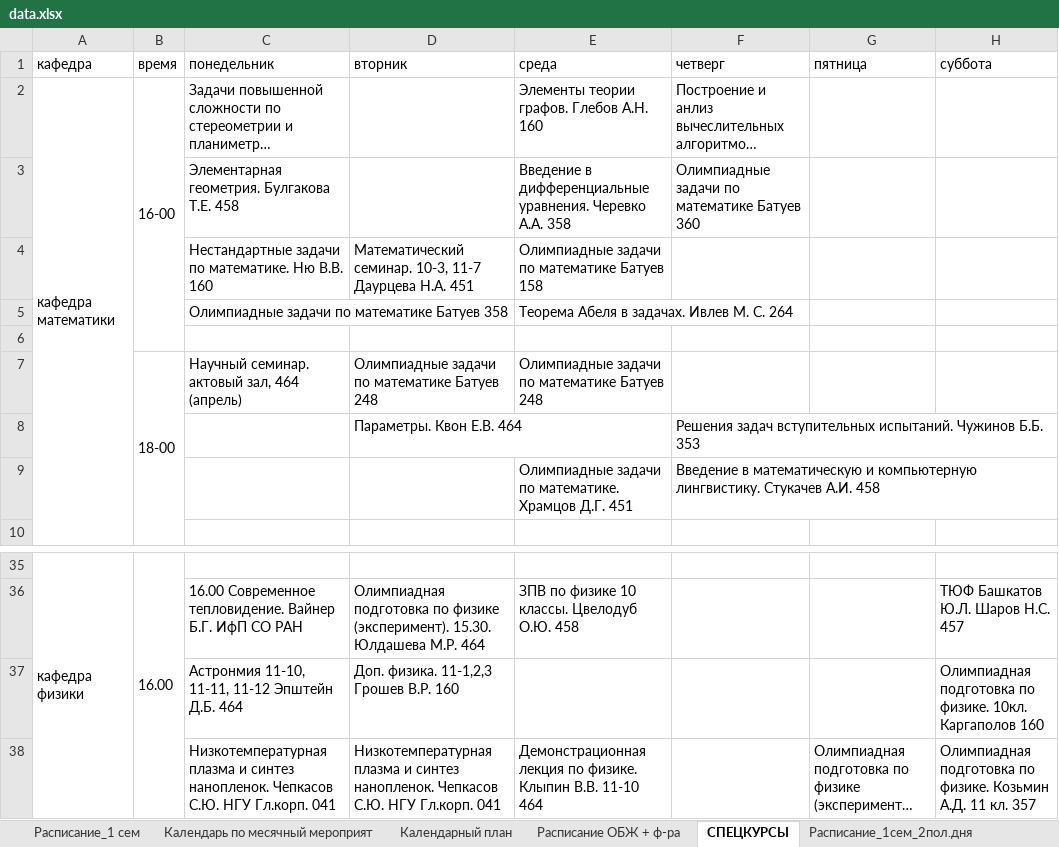
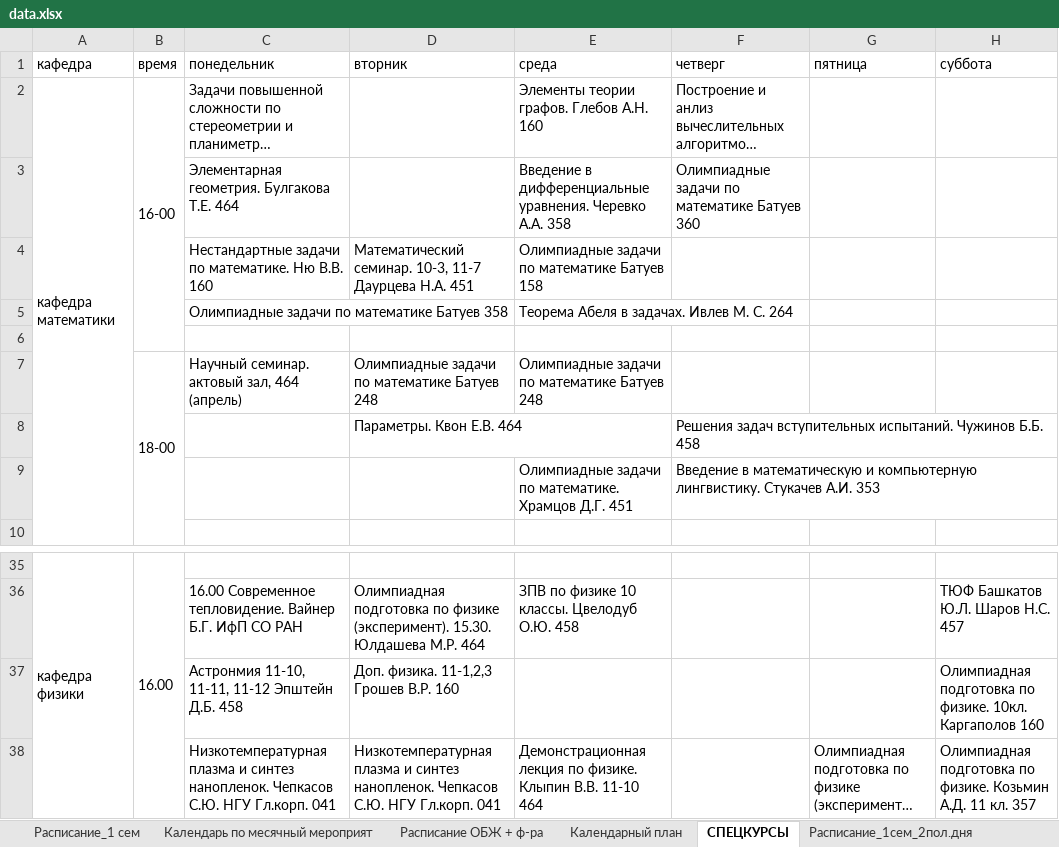
Before and after one commit to Banana-Boys-Company/SESC-NSU-schedule, an Excel workbook: data.xlsx, sheet СПЕЦКУРСЫ, drawn as a sheet; only a part is shown, gaps mark what is left out; long unchanged cells end in …; values as stored, in another font and other column widths than the file's, no borders; charts and pictures not drawn; the diff names each change by its address in the sheet, - before the commit and + after, or states it on an @@ line.

```diff
--- a/data.xlsx (sheet СПЕЦКУРСЫ)
+++ b/data.xlsx (sheet СПЕЦКУРСЫ)
@@ sheet tab order changed: Расписание_1 сем | Календарь по месячный мероприят | Расписание ОБЖ + ф-ра | Календарный план | СПЕЦКУРСЫ | Расписание_1сем_2пол.дня @@
-C3 (понедельник): Элементарная геометрия. Булгакова Т.Е. 458
+C3 (понедельник): Элементарная геометрия. Булгакова Т.Е. 464
-F8 (четверг): …Чужинов Б.Б. 353
+F8 (четверг): …Чужинов Б.Б. 458
-F9 (четверг): …Стукачев А.И. 458
+F9 (четверг): …Стукачев А.И. 353
-C37 (понедельник): …Эпштейн Д.Б. 464
+C37 (понедельник): …Эпштейн Д.Б. 458
```
Also changed, not shown: sheet Расписание_1сем_2пол.дня, sheet Календарь по месячный мероприят, sheet Расписание_1 сем, 6 other files.
